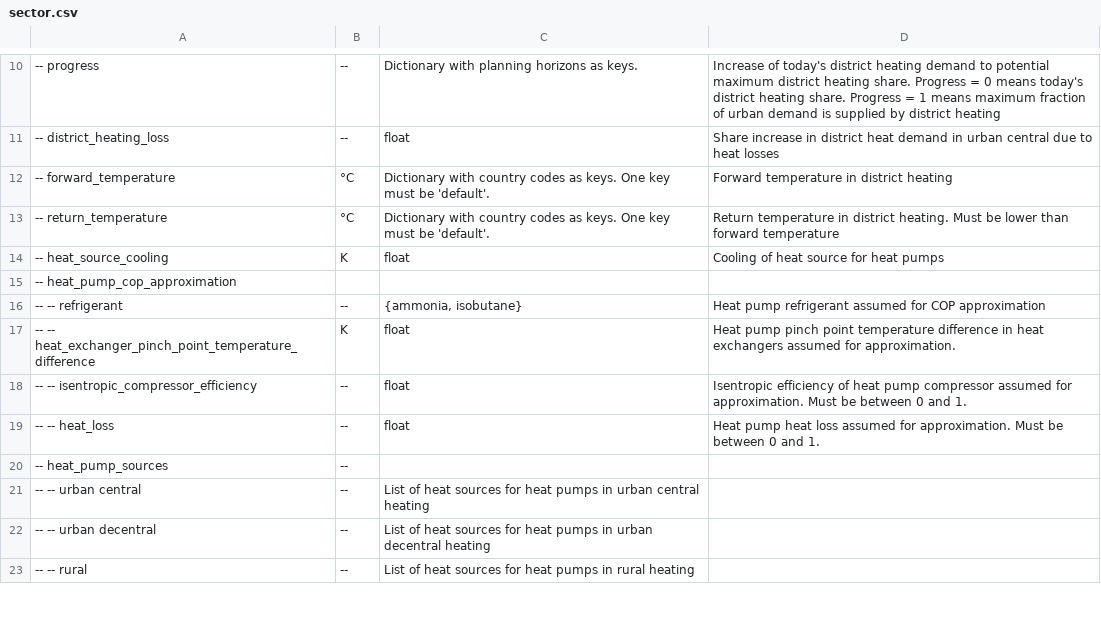
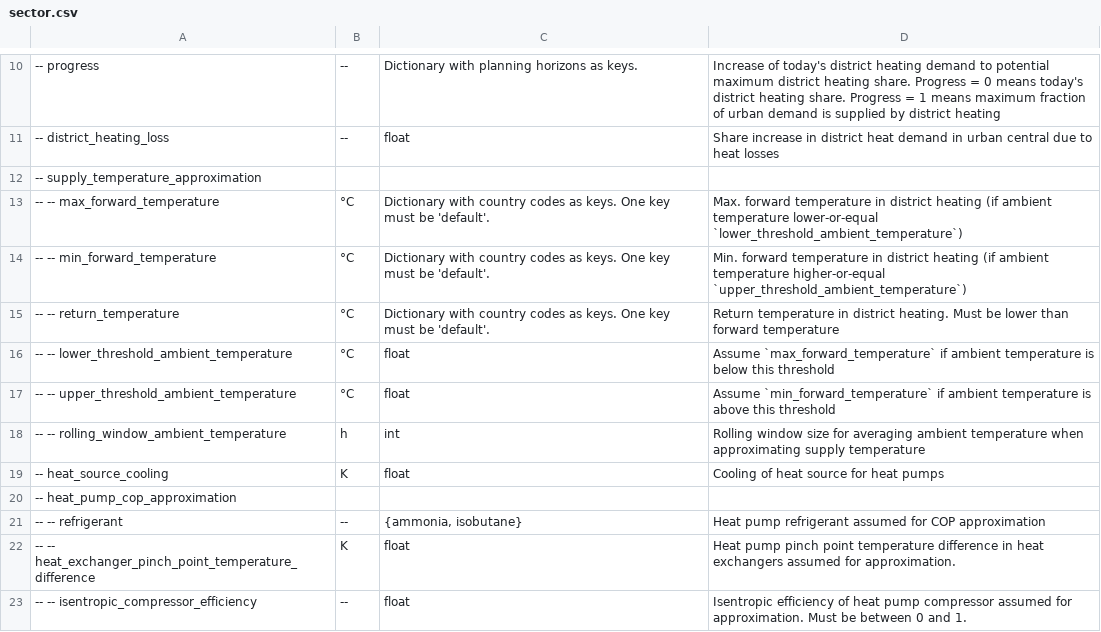
Before and after one commit to Luca2299/pypsa-eur, a CSV file: doc/configtables/sector.csv, drawn as a sheet; only a part is shown, gaps mark what is left out; the shorter side is filled out with more unchanged rows; addresses are those after the commit; the diff names each change by its address in the sheet, - before the commit and + after, or states it on an @@ line.

Commit message:
Dynamic central heating temperatures (#1206)
* feat: Add rule to build central heating temperature profiles, adjust build_cop_profiles accordingly

* [pre-commit.ci] auto fixes from pre-commit.com hooks

for more information, see https://pre-commit.ci

* style: make new config settings prettier

* docs: add file headers

* docs: update configtables and module docstring

* [pre-commit.ci] auto fixes from pre-commit.com hooks

for more information, see https://pre-commit.ci

* docs: update release notes

* [pre-commit.ci] auto fixes from pre-commit.com hooks

for more information, see https://pre-commit.ci

* chore: use smooth ambient temperature through rolling window; remove default vals in class

* [pre-commit.ci] auto fixes from pre-commit.com hooks

for more information, see https://pre-commit.ci

* Update doc/configtables/sector.csv

---------

Co-authored-by: pre-commit-ci[bot] <66853113+pre-commit-ci[bot]@users.noreply.github.com>
Co-authored-by: Amos Schledorn <a.schledorn@tu-berlin.de>
Co-authored-by: Fabian Neumann <fabian.neumann@outlook.de>

```diff
--- a/doc/configtables/sector.csv
+++ b/doc/configtables/sector.csv
+row 12: -- supply_temperature_approximation
-A13: -- forward_temperature
+A13: -- -- max_forward_temperature
-D13: Forward temperature in district heating
+D13: Max. forward temperature in district heating (if ambient temperature lower-or-equal `lower_threshold_ambient_temperature`)
+row 14: -- -- min_forward_temperature | °C | Dictionary with country codes as keys. One key must be 'default'. | Min. forward temperature in district heating (if ambient temperature higher-or-equal `upper_threshold_ambient_temperature`)
-A15: -- return_temperature
+A15: -- -- return_temperature
+row 16: -- -- lower_threshold_ambient_temperature | °C | float | Assume `max_forward_temperature` if ambient temperature is below this threshold
+row 17: -- -- upper_threshold_ambient_temperature | °C | float | Assume `min_forward_temperature` if ambient temperature is above this threshold
+row 18: -- -- rolling_window_ambient_temperature | h | int | Rolling window size for averaging ambient temperature when approximating supply temperature
```
Also changed, not shown: 6 other files.
